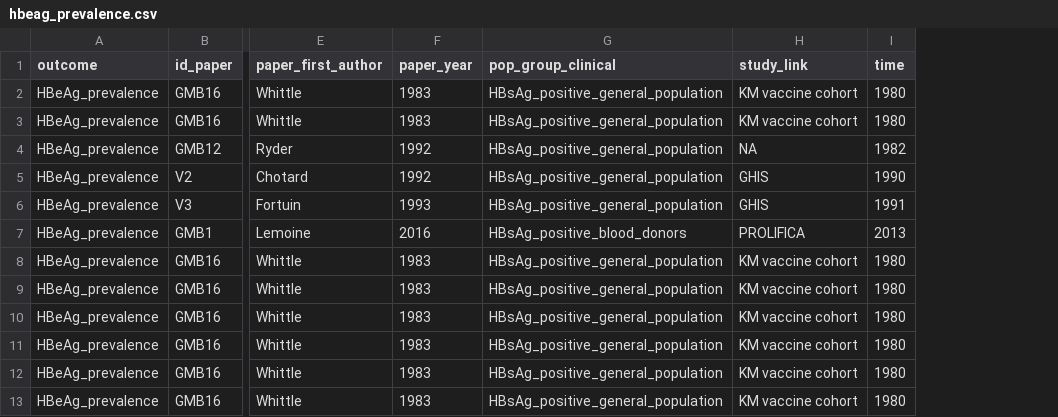
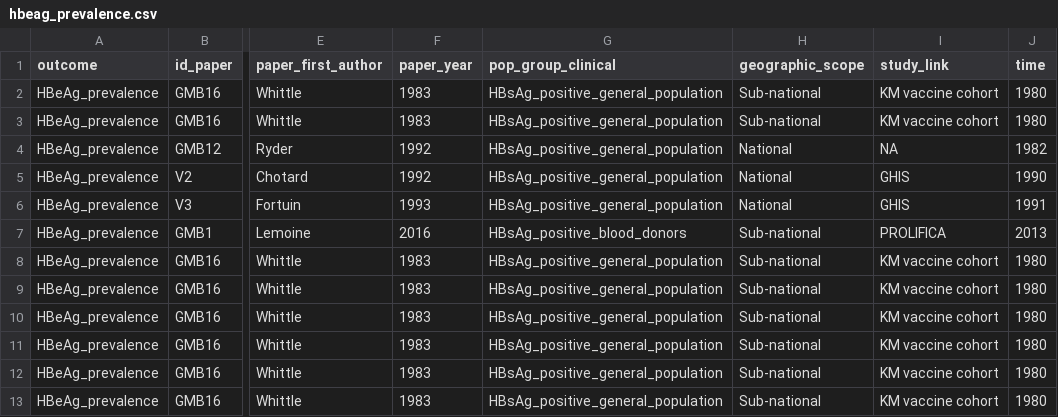
Before and after one commit to NoSchID/gambia_data_analysis, a CSV file: data_clean/hbeag_prevalence.csv, drawn as a sheet; only a part is shown, gaps mark what is left out; the diff names each change by its address in the sheet, - before the commit and + after, or states it on an @@ line.

```diff
--- a/data_clean/hbeag_prevalence.csv
+++ b/data_clean/hbeag_prevalence.csv
+column H (geographic_scope), rows 2-13: Sub-national | Sub-national | National | National | National | Sub-national | Sub-national | Sub-national | Sub-national | Sub-national | Sub-national | Sub-national
```
Also changed, not shown: data_clean/mtct_risk.csv, data_clean/natural_history_prevalence.csv, 3 other files.
